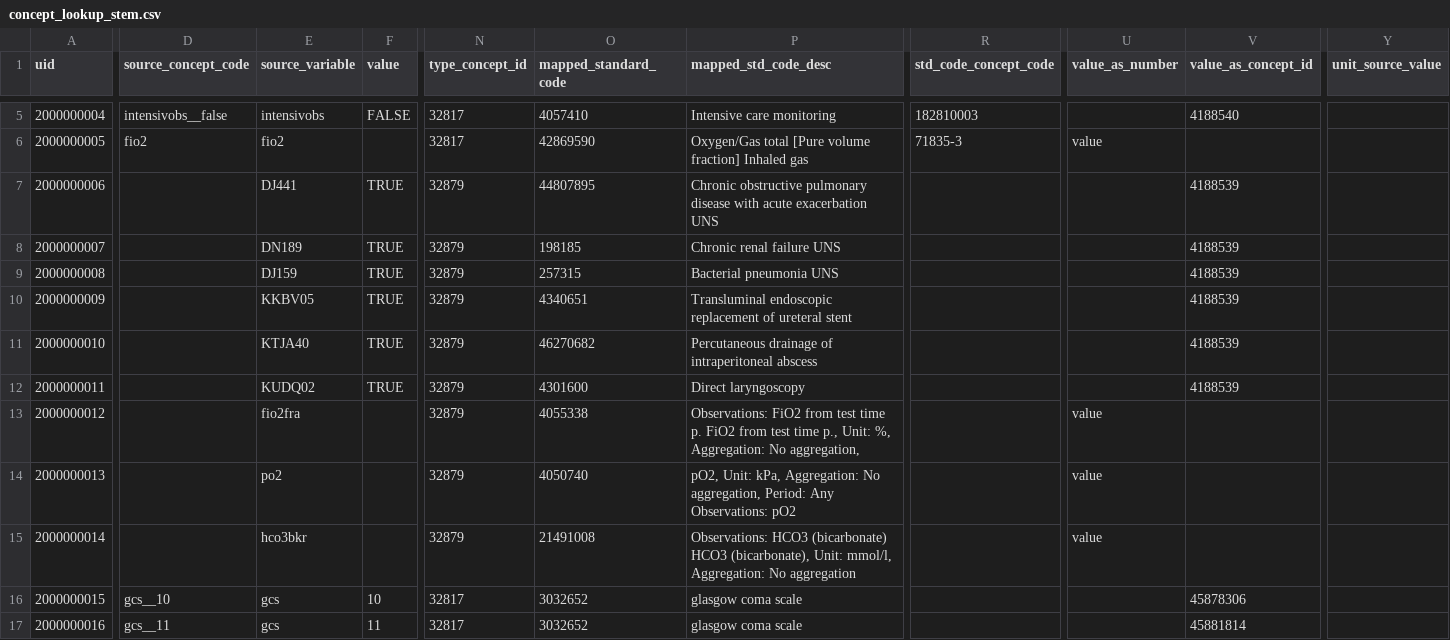
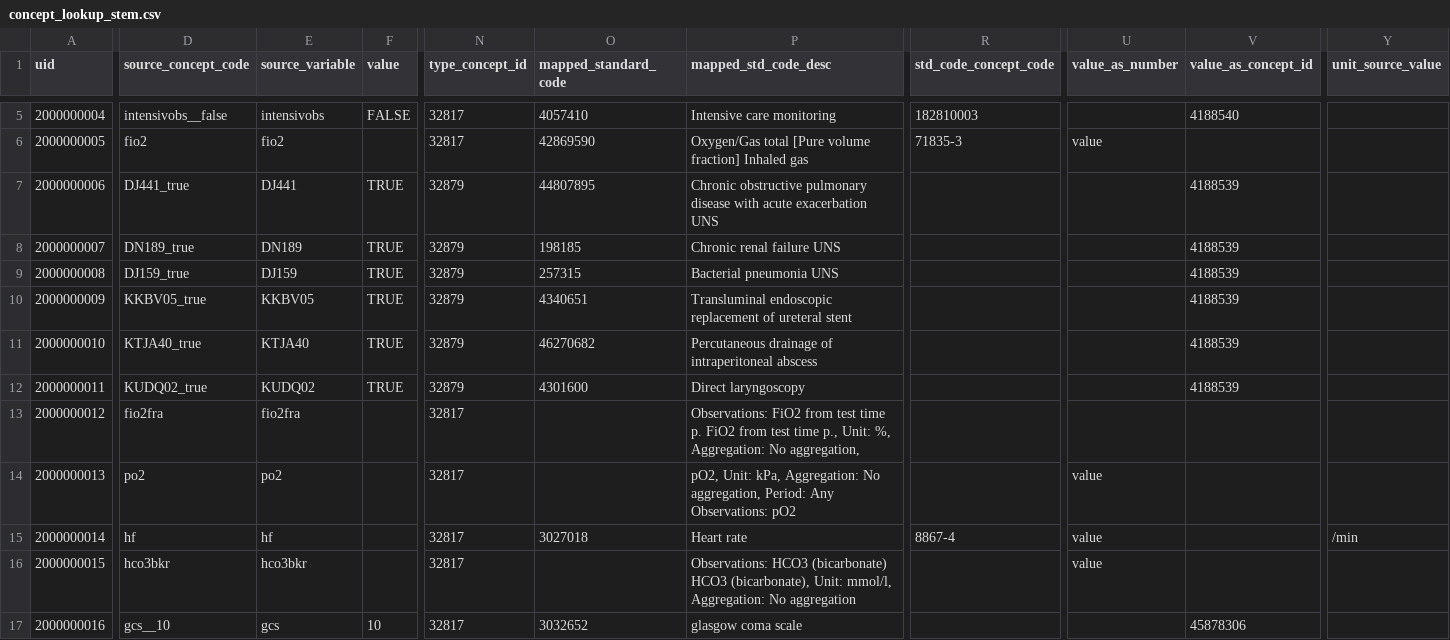
Before and after one commit to INCEPTdk/omop_etl, a CSV file: etl/csv/concept_lookup_stem.csv, drawn as a sheet; only a part is shown, gaps mark what is left out; the diff covers the shown part only; the diff names each change by its address in the sheet, - before the commit and + after, or states it on an @@ line.

```diff
--- a/etl/csv/concept_lookup_stem.csv
+++ b/etl/csv/concept_lookup_stem.csv
-D7 (source_concept_code): (empty)
+D7 (source_concept_code): DJ441_true
-D8 (source_concept_code): (empty)
+D8 (source_concept_code): DN189_true
-D9 (source_concept_code): (empty)
+D9 (source_concept_code): DJ159_true
-D10 (source_concept_code): (empty)
+D10 (source_concept_code): KKBV05_true
-D11 (source_concept_code): (empty)
+D11 (source_concept_code): KTJA40_true
-D12 (source_concept_code): (empty)
+D12 (source_concept_code): KUDQ02_true
-D13 (source_concept_code): (empty)
+D13 (source_concept_code): fio2fra
-N13:N15 (type_concept_id): 32879
+N13:N15 (type_concept_id): 32817
-O13 (mapped_standard_code): 4055338
+O13 (mapped_standard_code): (empty)
-U13 (value_as_number): value
+U13 (value_as_number): (empty)
-D14 (source_concept_code): (empty)
+D14 (source_concept_code): po2
-O14 (mapped_standard_code): 4050740
+O14 (mapped_standard_code): (empty)
-D15 (source_concept_code): (empty)
+D15 (source_concept_code): hf
-E15 (source_variable): hco3bkr
+E15 (source_variable): hf
-O15 (mapped_standard_code): 21491008
+O15 (mapped_standard_code): 3027018
-P15 (mapped_std_code_desc): Observations: HCO3 (bicarbonate) HCO3 (bicarbonate), Unit: mmol/l, Aggregation: No aggregation
+P15 (mapped_std_code_desc): Heart rate
-R15 (std_code_concept_code): (empty)
+R15 (std_code_concept_code): 8867-4
-Y15 (unit_source_value): (empty)
+Y15 (unit_source_value): /min
-D16 (source_concept_code): gcs__10
+D16 (source_concept_code): hco3bkr
-E16 (source_variable): gcs
+E16 (source_variable): hco3bkr
-F16 (value): 10
+F16 (value): (empty)
-O16 (mapped_standard_code): 3032652
+O16 (mapped_standard_code): (empty)
-P16 (mapped_std_code_desc): glasgow coma scale
+P16 (mapped_std_code_desc): Observations: HCO3 (bicarbonate) HCO3 (bicarbonate), Unit: mmol/l, Aggregation: No aggregation
-U16 (value_as_number): (empty)
+U16 (value_as_number): value
-V16 (value_as_concept_id): 45878306
+V16 (value_as_concept_id): (empty)
-D17 (source_concept_code): gcs__11
+D17 (source_concept_code): gcs__10
-F17 (value): 11
+F17 (value): 10
-V17 (value_as_concept_id): 45881814
+V17 (value_as_concept_id): 45878306
```
Also changed, not shown: 1 added row and 15 edited cells elsewhere in this file, 14 other files.
